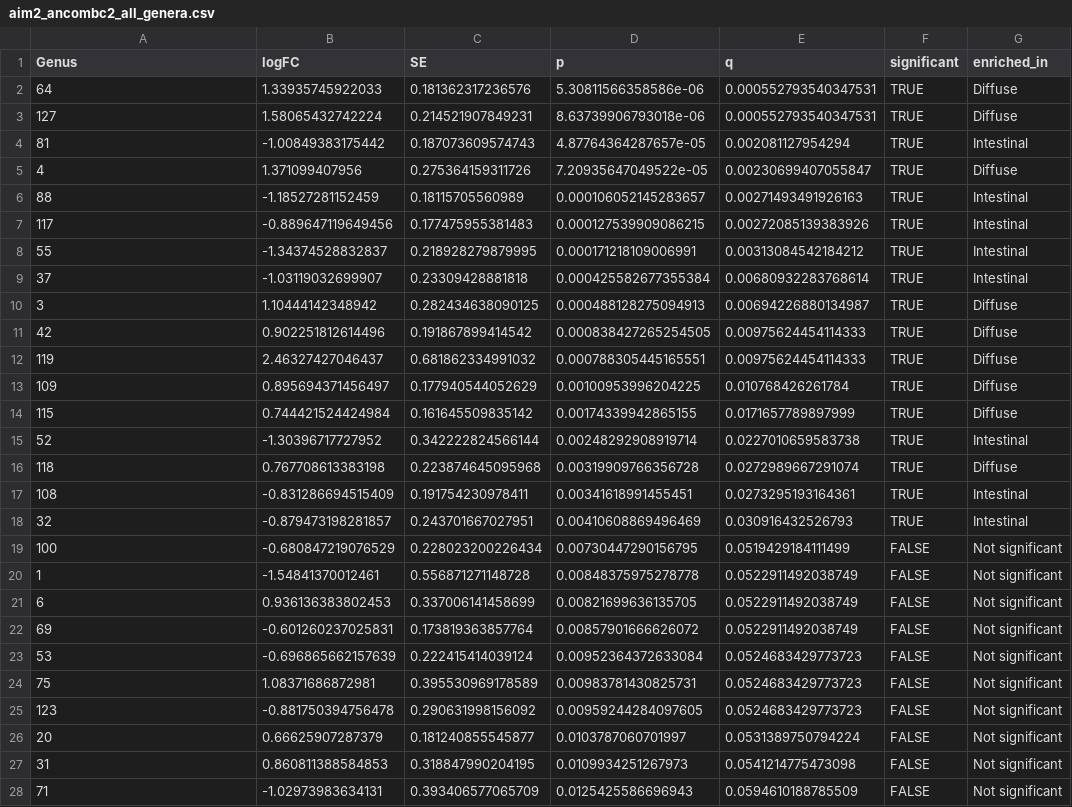
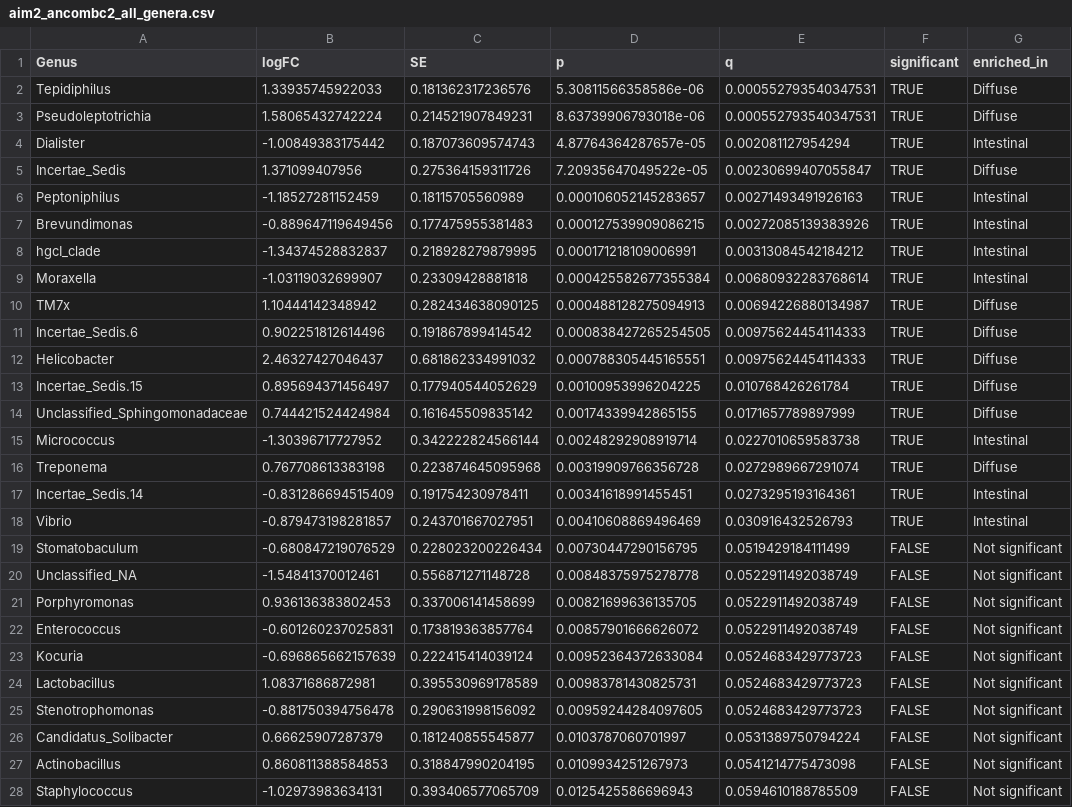
Before and after one commit to claudiac5/MICB475_Team11, a CSV file: R_Project/Aim2/results/aim2_ancombc2_all_genera.csv, drawn as a sheet; only a part is shown; the diff covers the shown part only.

```diff
--- a/R_Project/Aim2/results/aim2_ancombc2_all_genera.csv
+++ b/R_Project/Aim2/results/aim2_ancombc2_all_genera.csv
@@ -1,28 +1,28 @@
 "Genus","logFC","SE","p","q","significant","enriched_in"
-"64",1.33935745922033,0.181362317236576,5.30811566358586e-06,0.000552793540347531,TRUE,"Diffuse"
-"127",1.58065432742224,0.214521907849231,8.63739906793018e-06,0.000552793540347531,TRUE,"Diffuse"
-"81",-1.00849383175442,0.187073609574743,4.87764364287657e-05,0.002081127954294,TRUE,"Intestinal"
-"4",1.371099407956,0.275364159311726,7.20935647049522e-05,0.00230699407055847,TRUE,"Diffuse"
-"88",-1.18527281152459,0.18115705560989,0.000106052145283657,0.00271493491926163,TRUE,"Intestinal"
-"117",-0.889647119649456,0.177475955381483,0.000127539909086215,0.00272085139383926,TRUE,"Intestinal"
-"55",-1.34374528832837,0.218928279879995,0.000171218109006991,0.00313084542184212,TRUE,"Intestinal"
-"37",-1.03119032699907,0.23309428881818,0.000425582677355384,0.00680932283768614,TRUE,"Intestinal"
-"3",1.10444142348942,0.282434638090125,0.000488128275094913,0.00694226880134987,TRUE,"Diffuse"
-"42",0.902251812614496,0.191867899414542,0.000838427265254505,0.00975624454114333,TRUE,"Diffuse"
-"119",2.46327427046437,0.681862334991032,0.000788305445165551,0.00975624454114333,TRUE,"Diffuse"
-"109",0.895694371456497,0.177940544052629,0.00100953996204225,0.010768426261784,TRUE,"Diffuse"
-"115",0.744421524424984,0.161645509835142,0.00174339942865155,0.0171657789897999,TRUE,"Diffuse"
-"52",-1.30396717727952,0.342222824566144,0.00248292908919714,0.0227010659583738,TRUE,"Intestinal"
-"118",0.767708613383198,0.223874645095968,0.00319909766356728,0.0272989667291074,TRUE,"Diffuse"
-"108",-0.831286694515409,0.191754230978411,0.00341618991455451,0.0273295193164361,TRUE,"Intestinal"
-"32",-0.879473198281857,0.243701667027951,0.00410608869496469,0.030916432526793,TRUE,"Intestinal"
-"100",-0.680847219076529,0.228023200226434,0.00730447290156795,0.0519429184111499,FALSE,"Not significant"
-"1",-1.54841370012461,0.556871271148728,0.00848375975278778,0.0522911492038749,FALSE,"Not significant"
-"6",0.936136383802453,0.337006141458699,0.00821699636135705,0.0522911492038749,FALSE,"Not significant"
-"69",-0.601260237025831,0.173819363857764,0.00857901666626072,0.0522911492038749,FALSE,"Not significant"
-"53",-0.696865662157639,0.222415414039124,0.00952364372633084,0.0524683429773723,FALSE,"Not significant"
-"75",1.08371686872981,0.395530969178589,0.00983781430825731,0.0524683429773723,FALSE,"Not significant"
-"123",-0.881750394756478,0.290631998156092,0.00959244284097605,0.0524683429773723,FALSE,"Not significant"
-"20",0.66625907287379,0.181240855545877,0.0103787060701997,0.0531389750794224,FALSE,"Not significant"
-"31",0.860811388584853,0.318847990204195,0.0109934251267973,0.0541214775473098,FALSE,"Not significant"
-"71",-1.02973983634131,0.393406577065709,0.0125425586696943,0.0594610188785509,FALSE,"Not significant"
+"Tepidiphilus",1.33935745922033,0.181362317236576,5.30811566358586e-06,0.000552793540347531,TRUE,"Diffuse"
+"Pseudoleptotrichia",1.58065432742224,0.214521907849231,8.63739906793018e-06,0.000552793540347531,TRUE,"Diffuse"
+"Dialister",-1.00849383175442,0.187073609574743,4.87764364287657e-05,0.002081127954294,TRUE,"Intestinal"
+"Incertae_Sedis",1.371099407956,0.275364159311726,7.20935647049522e-05,0.00230699407055847,TRUE,"Diffuse"
+"Peptoniphilus",-1.18527281152459,0.18115705560989,0.000106052145283657,0.00271493491926163,TRUE,"Intestinal"
+"Brevundimonas",-0.889647119649456,0.177475955381483,0.000127539909086215,0.00272085139383926,TRUE,"Intestinal"
+"hgcI_clade",-1.34374528832837,0.218928279879995,0.000171218109006991,0.00313084542184212,TRUE,"Intestinal"
+"Moraxella",-1.03119032699907,0.23309428881818,0.000425582677355384,0.00680932283768614,TRUE,"Intestinal"
+"TM7x",1.10444142348942,0.282434638090125,0.000488128275094913,0.00694226880134987,TRUE,"Diffuse"
+"Incertae_Sedis.6",0.902251812614496,0.191867899414542,0.000838427265254505,0.00975624454114333,TRUE,"Diffuse"
+"Helicobacter",2.46327427046437,0.681862334991032,0.000788305445165551,0.00975624454114333,TRUE,"Diffuse"
+"Incertae_Sedis.15",0.895694371456497,0.177940544052629,0.00100953996204225,0.010768426261784,TRUE,"Diffuse"
+"Unclassified_Sphingomonadaceae",0.744421524424984,0.161645509835142,0.00174339942865155,0.0171657789897999,TRUE,"Diffuse"
+"Micrococcus",-1.30396717727952,0.342222824566144,0.00248292908919714,0.0227010659583738,TRUE,"Intestinal"
+"Treponema",0.767708613383198,0.223874645095968,0.00319909766356728,0.0272989667291074,TRUE,"Diffuse"
+"Incertae_Sedis.14",-0.831286694515409,0.191754230978411,0.00341618991455451,0.0273295193164361,TRUE,"Intestinal"
+"Vibrio",-0.879473198281857,0.243701667027951,0.00410608869496469,0.030916432526793,TRUE,"Intestinal"
+"Stomatobaculum",-0.680847219076529,0.228023200226434,0.00730447290156795,0.0519429184111499,FALSE,"Not significant"
+"Unclassified_NA",-1.54841370012461,0.556871271148728,0.00848375975278778,0.0522911492038749,FALSE,"Not significant"
+"Porphyromonas",0.936136383802453,0.337006141458699,0.00821699636135705,0.0522911492038749,FALSE,"Not significant"
+"Enterococcus",-0.601260237025831,0.173819363857764,0.00857901666626072,0.0522911492038749,FALSE,"Not significant"
+"Kocuria",-0.696865662157639,0.222415414039124,0.00952364372633084,0.0524683429773723,FALSE,"Not significant"
+"Lactobacillus",1.08371686872981,0.395530969178589,0.00983781430825731,0.0524683429773723,FALSE,"Not significant"
+"Stenotrophomonas",-0.881750394756478,0.290631998156092,0.00959244284097605,0.0524683429773723,FALSE,"Not significant"
+"Candidatus_Solibacter",0.66625907287379,0.181240855545877,0.0103787060701997,0.0531389750794224,FALSE,"Not significant"
+"Actinobacillus",0.860811388584853,0.318847990204195,0.0109934251267973,0.0541214775473098,FALSE,"Not significant"
+"Staphylococcus",-1.02973983634131,0.393406577065709,0.0125425586696943,0.0594610188785509,FALSE,"Not significant"
```
Also changed, not shown: 101 edited cells elsewhere in this file, 2 other files.
